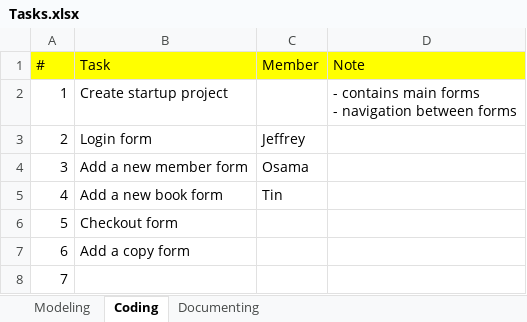
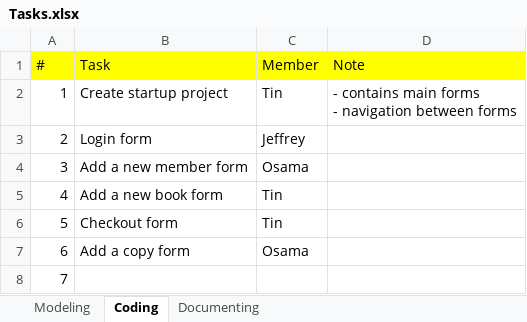
Before and after one commit to venturousman/miu-mpp-library, an Excel workbook: documents/Tasks.xlsx, sheet Coding, drawn as a sheet; values as stored, in another font and other column widths than the file's, no borders; the diff names each change by its address in the sheet, - before the commit and + after, or states it on an @@ line.

```diff
--- a/documents/Tasks.xlsx (sheet Coding)
+++ b/documents/Tasks.xlsx (sheet Coding)
-C2 (Member): (empty)
+C2 (Member): Tin
-C6 (Member): (empty)
+C6 (Member): Tin
-C7 (Member): (empty)
+C7 (Member): Osama
```
Also changed, not shown: sheet Modeling, sheet Documenting.
